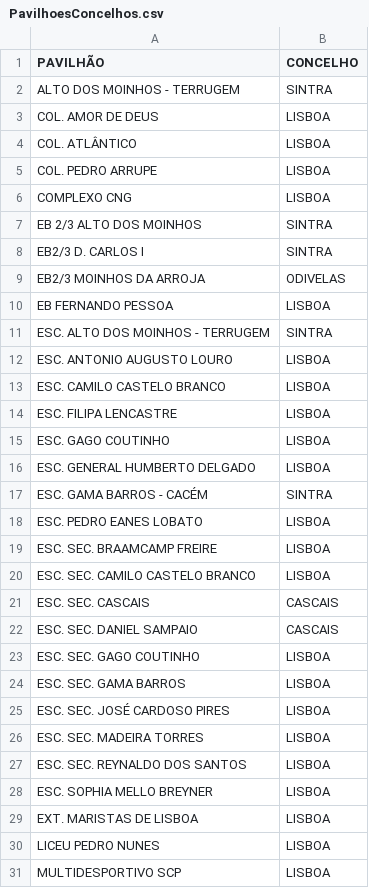
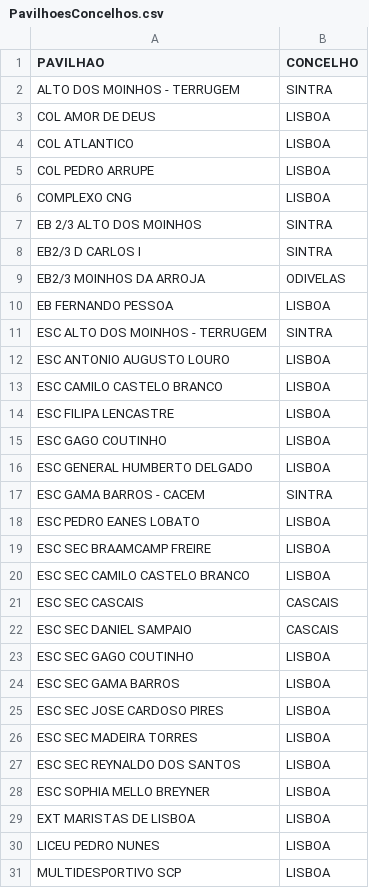
Before and after one commit to ABCjpcv/NOMEIA.ME, a CSV file: private/PavilhoesConcelhos.csv, drawn as a sheet; only a part is shown; the diff covers the shown part only; the diff names each change by its address in the sheet, - before the commit and + after, or states it on an @@ line.

```diff
--- a/private/PavilhoesConcelhos.csv
+++ b/private/PavilhoesConcelhos.csv
-A1: PAVILHÃO
+A1: PAVILHAO
-A3 (PAVILHAO): COL. AMOR DE DEUS
+A3 (PAVILHAO): COL AMOR DE DEUS
-A4 (PAVILHAO): COL. ATLÂNTICO
+A4 (PAVILHAO): COL ATLANTICO
-A5 (PAVILHAO): COL. PEDRO ARRUPE
+A5 (PAVILHAO): COL PEDRO ARRUPE
-A8 (PAVILHAO): EB2/3 D. CARLOS I
+A8 (PAVILHAO): EB2/3 D CARLOS I
-A11 (PAVILHAO): ESC. ALTO DOS MOINHOS - TERRUGEM
+A11 (PAVILHAO): ESC ALTO DOS MOINHOS - TERRUGEM
-A12 (PAVILHAO): ESC. ANTONIO AUGUSTO LOURO
+A12 (PAVILHAO): ESC ANTONIO AUGUSTO LOURO
-A13 (PAVILHAO): ESC. CAMILO CASTELO BRANCO
+A13 (PAVILHAO): ESC CAMILO CASTELO BRANCO
-A14 (PAVILHAO): ESC. FILIPA LENCASTRE
+A14 (PAVILHAO): ESC FILIPA LENCASTRE
-A15 (PAVILHAO): ESC. GAGO COUTINHO
+A15 (PAVILHAO): ESC GAGO COUTINHO
-A16 (PAVILHAO): ESC. GENERAL HUMBERTO DELGADO
+A16 (PAVILHAO): ESC GENERAL HUMBERTO DELGADO
-A17 (PAVILHAO): ESC. GAMA BARROS - CACÉM
+A17 (PAVILHAO): ESC GAMA BARROS - CACEM
-A18 (PAVILHAO): ESC. PEDRO EANES LOBATO
+A18 (PAVILHAO): ESC PEDRO EANES LOBATO
-A19 (PAVILHAO): ESC. SEC. BRAAMCAMP FREIRE
+A19 (PAVILHAO): ESC SEC BRAAMCAMP FREIRE
-A20 (PAVILHAO): ESC. SEC. CAMILO CASTELO BRANCO
+A20 (PAVILHAO): ESC SEC CAMILO CASTELO BRANCO
-A21 (PAVILHAO): ESC. SEC. CASCAIS
+A21 (PAVILHAO): ESC SEC CASCAIS
-A22 (PAVILHAO): ESC. SEC. DANIEL SAMPAIO
+A22 (PAVILHAO): ESC SEC DANIEL SAMPAIO
-A23 (PAVILHAO): ESC. SEC. GAGO COUTINHO
+A23 (PAVILHAO): ESC SEC GAGO COUTINHO
-A24 (PAVILHAO): ESC. SEC. GAMA BARROS
+A24 (PAVILHAO): ESC SEC GAMA BARROS
-A25 (PAVILHAO): ESC. SEC. JOSÉ CARDOSO PIRES
+A25 (PAVILHAO): ESC SEC JOSE CARDOSO PIRES
-A26 (PAVILHAO): ESC. SEC. MADEIRA TORRES
+A26 (PAVILHAO): ESC SEC MADEIRA TORRES
-A27 (PAVILHAO): ESC. SEC. REYNALDO DOS SANTOS
+A27 (PAVILHAO): ESC SEC REYNALDO DOS SANTOS
-A28 (PAVILHAO): ESC. SOPHIA MELLO BREYNER
+A28 (PAVILHAO): ESC SOPHIA MELLO BREYNER
-A29 (PAVILHAO): EXT. MARISTAS DE LISBOA
+A29 (PAVILHAO): EXT MARISTAS DE LISBOA
```
Also changed, not shown: 2 added rows, 1 removed row and 22 edited cells elsewhere in this file, private/Livro1.csv, private/ValorDeslocacoesRegionaisAVL.csv, 9 other files.
